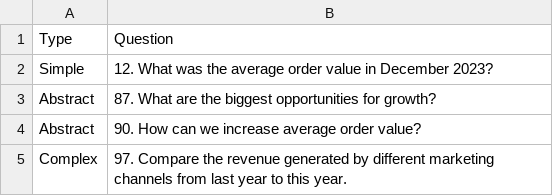
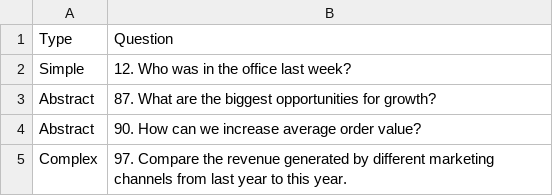
Before and after one commit to bytecodeio/looker-explore-assistant, a CSV file: explore-assistant-cloud-function/documents/question_set.csv, drawn as a sheet; only a part is shown.

```diff
--- a/explore-assistant-cloud-function/documents/question_set.csv
+++ b/explore-assistant-cloud-function/documents/question_set.csv
@@ -1,3 +1,3 @@
 Type,Question
-Simple,12. What was the average order value in December 2023?
+Simple,12. Who was in the office last week?
 Abstract,87. What are the biggest opportunities for growth?
```
Also changed, not shown: 9 other files.
